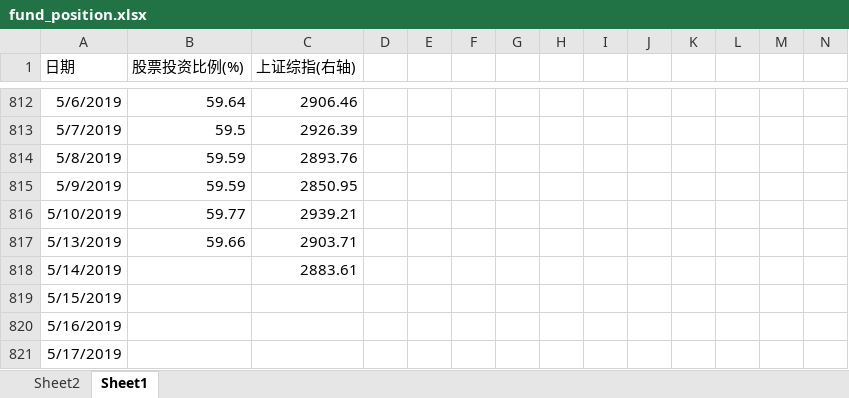
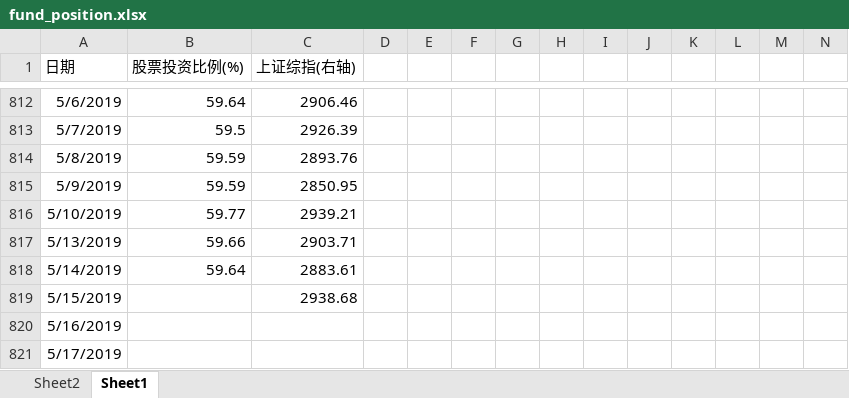
Before and after one commit to Newcxy/Work_Data, an Excel workbook: fund_position.xlsx, sheet Sheet1, drawn as a sheet; only a part is shown, gaps mark what is left out; values as stored, in another font and other column widths than the file's, no borders; charts and pictures not drawn; the diff names each change by its address in the sheet, - before the commit and + after, or states it on an @@ line.

```diff
--- a/fund_position.xlsx (sheet Sheet1)
+++ b/fund_position.xlsx (sheet Sheet1)
-B818 (股票投资比例(%)): (empty)
+B818 (股票投资比例(%)): 59.64
-C819 (上证综指(右轴)): (empty)
+C819 (上证综指(右轴)): 2938.68
```
Also changed, not shown: sheet Sheet2, hidden cells, charts or pictures, basis.xlsx, work-daily.xlsm.
